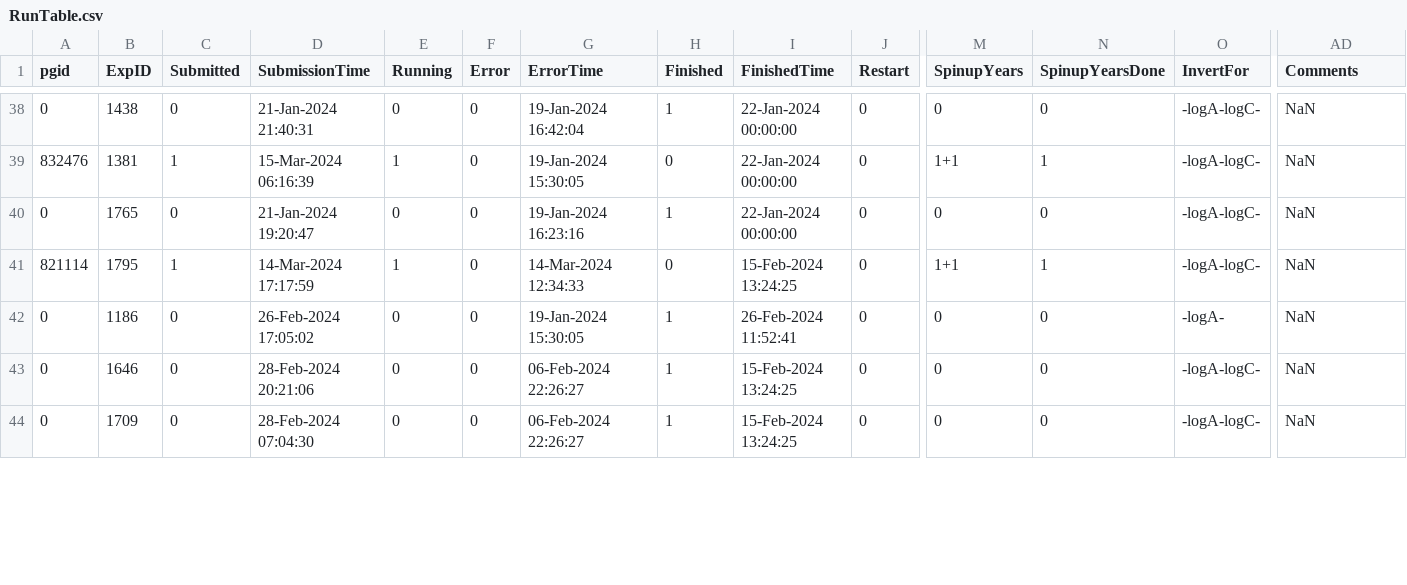
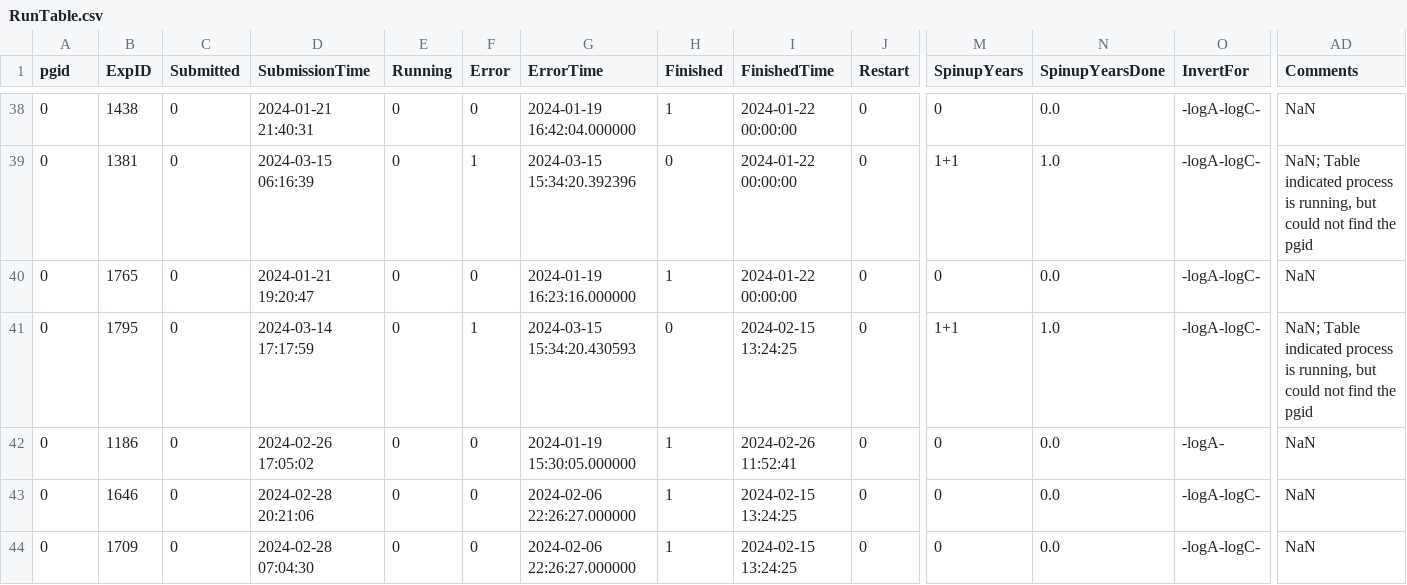
Before and after one commit to janderydt/ua_ANT, a CSV file: ANT_Inverse/RunTable.csv, drawn as a sheet; only a part is shown, gaps mark what is left out; the diff covers the shown part only; the diff names each change by its address in the sheet, - before the commit and + after, or states it on an @@ line.

```diff
--- a/ANT_Inverse/RunTable.csv
+++ b/ANT_Inverse/RunTable.csv
-D38 (SubmissionTime): 21-Jan-2024 21:40:31
+D38 (SubmissionTime): 2024-01-21 21:40:31
-G38 (ErrorTime): 19-Jan-2024 16:42:04
+G38 (ErrorTime): 2024-01-19 16:42:04.000000
-I38:I40 (FinishedTime): 22-Jan-2024 00:00:00
+I38:I40 (FinishedTime): 2024-01-22 00:00:00
-N38 (SpinupYearsDone): 0
+N38 (SpinupYearsDone): 0.0
-A39 (pgid): 832476
+A39 (pgid): 0
-C39 (Submitted): 1
+C39 (Submitted): 0
-D39 (SubmissionTime): 15-Mar-2024 06:16:39
+D39 (SubmissionTime): 2024-03-15 06:16:39
-E39 (Running): 1
+E39 (Running): 0
-F39 (Error): 0
+F39 (Error): 1
-G39 (ErrorTime): 19-Jan-2024 15:30:05
+G39 (ErrorTime): 2024-03-15 15:34:20.392396
-N39 (SpinupYearsDone): 1
+N39 (SpinupYearsDone): 1.0
-AD39 (Comments): NaN
+AD39 (Comments): NaN; Table indicated process is running, but could not find the pgid
-D40 (SubmissionTime): 21-Jan-2024 19:20:47
+D40 (SubmissionTime): 2024-01-21 19:20:47
-G40 (ErrorTime): 19-Jan-2024 16:23:16
+G40 (ErrorTime): 2024-01-19 16:23:16.000000
-N40 (SpinupYearsDone): 0
+N40 (SpinupYearsDone): 0.0
-A41 (pgid): 821114
+A41 (pgid): 0
-C41 (Submitted): 1
+C41 (Submitted): 0
-D41 (SubmissionTime): 14-Mar-2024 17:17:59
+D41 (SubmissionTime): 2024-03-14 17:17:59
-E41 (Running): 1
+E41 (Running): 0
-F41 (Error): 0
+F41 (Error): 1
-G41 (ErrorTime): 14-Mar-2024 12:34:33
+G41 (ErrorTime): 2024-03-15 15:34:20.430593
-I41 (FinishedTime): 15-Feb-2024 13:24:25
+I41 (FinishedTime): 2024-02-15 13:24:25
-N41 (SpinupYearsDone): 1
+N41 (SpinupYearsDone): 1.0
-AD41 (Comments): NaN
+AD41 (Comments): NaN; Table indicated process is running, but could not find the pgid
-D42 (SubmissionTime): 26-Feb-2024 17:05:02
+D42 (SubmissionTime): 2024-02-26 17:05:02
-G42 (ErrorTime): 19-Jan-2024 15:30:05
+G42 (ErrorTime): 2024-01-19 15:30:05.000000
-I42 (FinishedTime): 26-Feb-2024 11:52:41
+I42 (FinishedTime): 2024-02-26 11:52:41
-N42:N44 (SpinupYearsDone): 0
+N42:N44 (SpinupYearsDone): 0.0
-D43 (SubmissionTime): 28-Feb-2024 20:21:06
+D43 (SubmissionTime): 2024-02-28 20:21:06
-G43:G44 (ErrorTime): 06-Feb-2024 22:26:27
+G43:G44 (ErrorTime): 2024-02-06 22:26:27.000000
-I43:I44 (FinishedTime): 15-Feb-2024 13:24:25
+I43:I44 (FinishedTime): 2024-02-15 13:24:25
-D44 (SubmissionTime): 28-Feb-2024 07:04:30
+D44 (SubmissionTime): 2024-02-28 07:04:30
```
Also changed, not shown: 161 edited cells elsewhere in this file, 1 other file.
